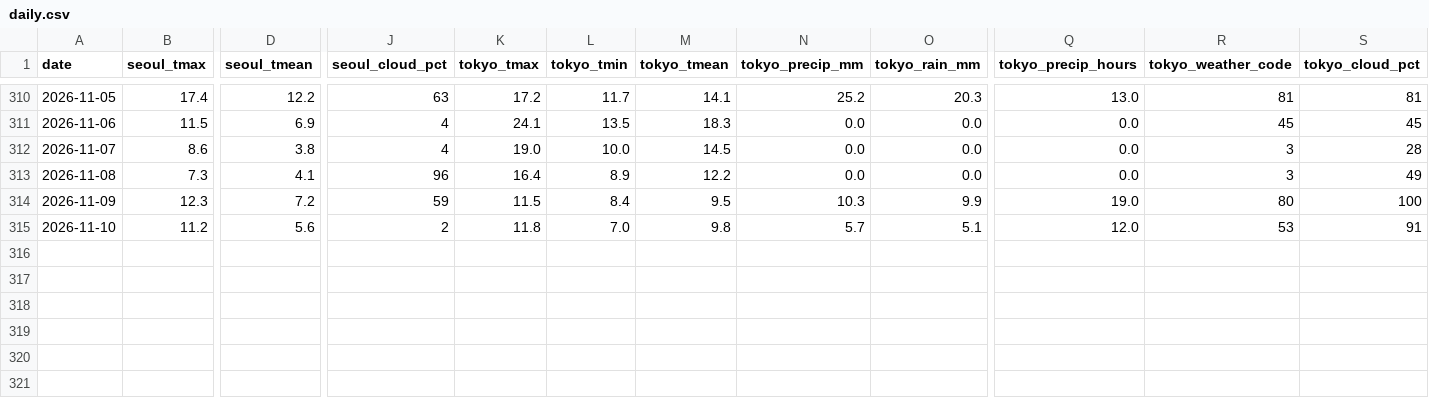
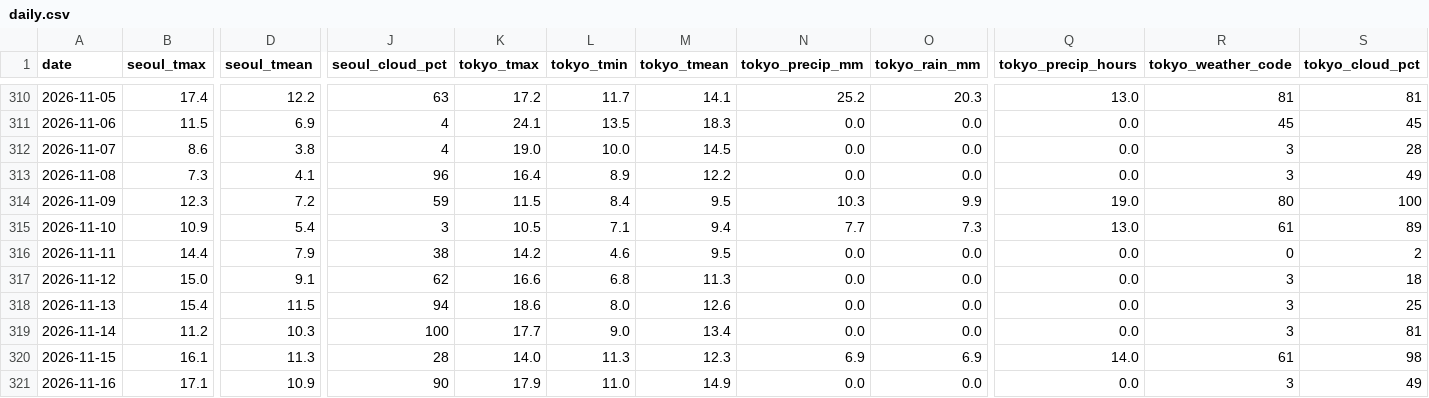
Before and after one commit to scuderia-kr/jp-weather-trends, a CSV file: data/daily.csv, drawn as a sheet; only a part is shown, gaps mark what is left out; rows hold the shown columns only; the diff covers the shown part only; the diff names each change by its address in the sheet, - before the commit and + after, or states it on an @@ line.

```diff
--- a/data/daily.csv
+++ b/data/daily.csv
-B315 (seoul_tmax): 11.2
+B315 (seoul_tmax): 10.9
-D315 (seoul_tmean): 5.6
+D315 (seoul_tmean): 5.4
-J315 (seoul_cloud_pct): 2
+J315 (seoul_cloud_pct): 3
-K315 (tokyo_tmax): 11.8
+K315 (tokyo_tmax): 10.5
-L315 (tokyo_tmin): 7.0
+L315 (tokyo_tmin): 7.1
-M315 (tokyo_tmean): 9.8
+M315 (tokyo_tmean): 9.4
-N315 (tokyo_precip_mm): 5.7
+N315 (tokyo_precip_mm): 7.7
-O315 (tokyo_rain_mm): 5.1
+O315 (tokyo_rain_mm): 7.3
-Q315 (tokyo_precip_hours): 12.0
+Q315 (tokyo_precip_hours): 13.0
-R315 (tokyo_weather_code): 53
+R315 (tokyo_weather_code): 61
-S315 (tokyo_cloud_pct): 91
+S315 (tokyo_cloud_pct): 89
+row 316: 2026-11-11 | 14.4 | 7.9 | 38 | 14.2 | 4.6 | 9.5 | 0.0 | 0.0 | 0.0 | 0 | 2
+row 317: 2026-11-12 | 15.0 | 9.1 | 62 | 16.6 | 6.8 | 11.3 | 0.0 | 0.0 | 0.0 | 3 | 18
+row 318: 2026-11-13 | 15.4 | 11.5 | 94 | 18.6 | 8.0 | 12.6 | 0.0 | 0.0 | 0.0 | 3 | 25
+row 319: 2026-11-14 | 11.2 | 10.3 | 100 | 17.7 | 9.0 | 13.4 | 0.0 | 0.0 | 0.0 | 3 | 81
+row 320: 2026-11-15 | 16.1 | 11.3 | 28 | 14.0 | 11.3 | 12.3 | 6.9 | 6.9 | 14.0 | 61 | 98
+row 321: 2026-11-16 | 17.1 | 10.9 | 90 | 17.9 | 11.0 | 14.9 | 0.0 | 0.0 | 0.0 | 3 | 49
```
Also changed, not shown: 3 edited cells elsewhere in this file, data/trends_daily.csv, data/trends_monsun.csv, 6 other files.
